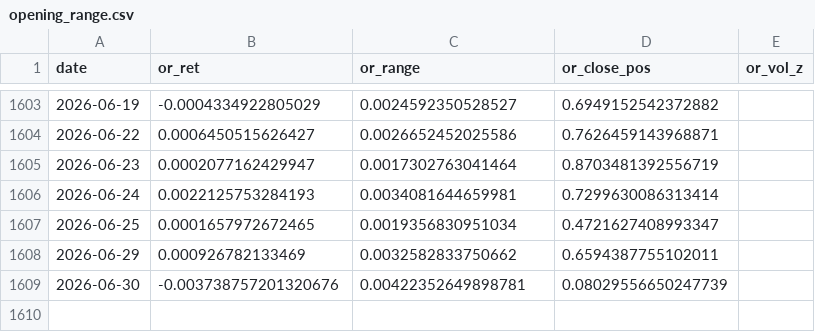
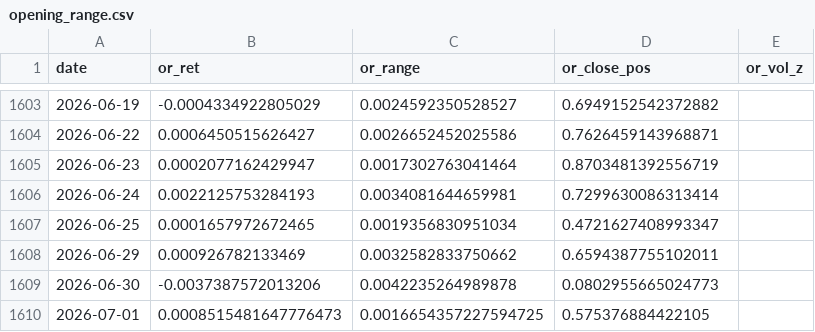
Before and after one commit to Anit0607/Claude_Nifty_Morning_Report, a CSV file: data/historical/opening_range.csv, drawn as a sheet; only a part is shown, gaps mark what is left out.

```diff
--- a/data/historical/opening_range.csv
+++ b/data/historical/opening_range.csv
@@ -1608,2 +1608,3 @@ date,or_ret,or_range,or_close_pos,or_vol_z
 2026-06-29,0.000926782133469,0.0032582833750662,0.6594387755102011,
-2026-06-30,-0.003738757201320676,0.00422352649898781,0.08029556650247739,
+2026-06-30,-0.0037387572013206,0.0042235264989878,0.0802955665024773,
+2026-07-01,0.0008515481647776473,0.0016654357227594725,0.575376884422105,
```
Also changed, not shown: 2 other files.
